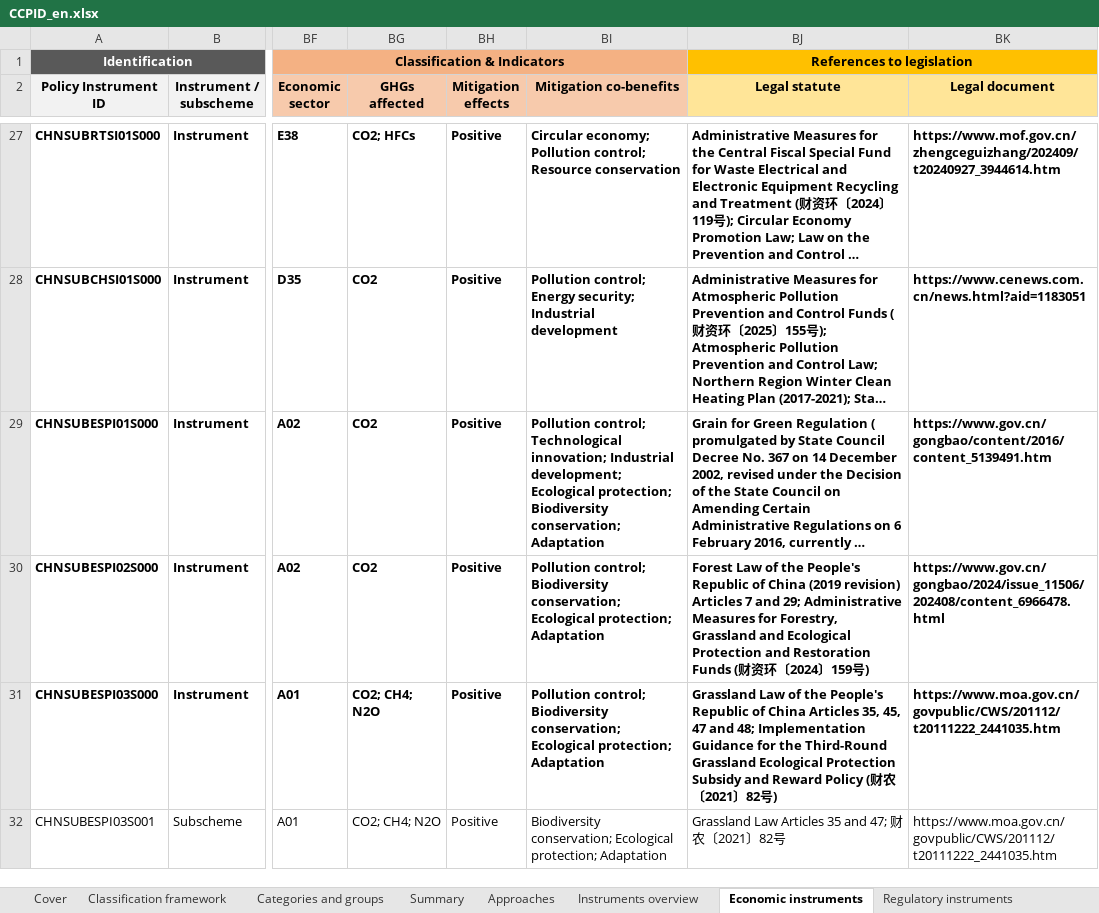
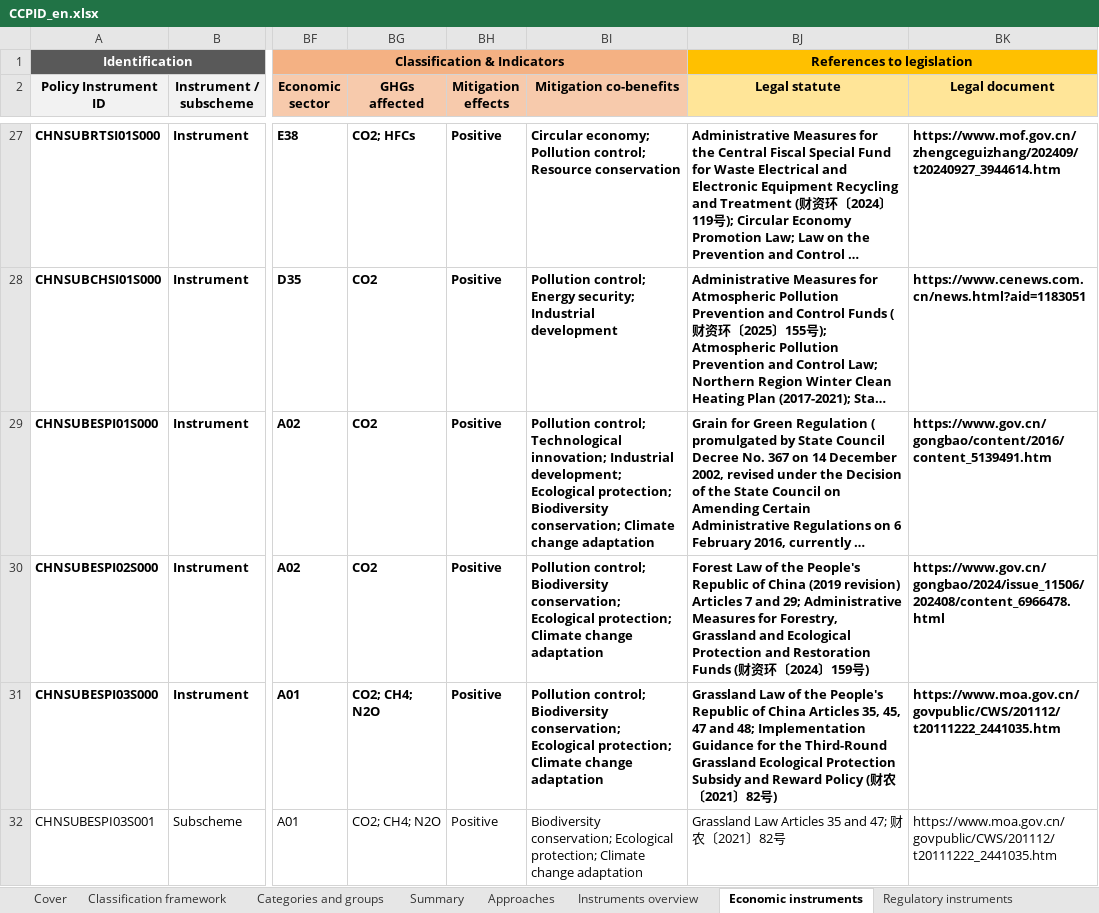
Before and after one commit to MGFPKU/CCPID, an Excel workbook: docs/CCPID_en.xlsx, sheet Economic instruments, drawn as a sheet; only a part is shown, gaps mark what is left out; long unchanged cells end in …; values as stored, in another font and other column widths than the file's, no borders; the diff covers the shown part only; the diff names each change by its address in the sheet, - before the commit and + after, or states it on an @@ line.

```diff
--- a/docs/CCPID_en.xlsx (sheet Economic instruments)
+++ b/docs/CCPID_en.xlsx (sheet Economic instruments)
-BI29 (Mitigation co-benefits): …Biodiversity conservation; Adaptation
+BI29 (Mitigation co-benefits): …Biodiversity conservation; Climate change adaptation
-BI30:BI31 (Mitigation co-benefits): …Ecological protection; Adaptation
+BI30:BI31 (Mitigation co-benefits): …Ecological protection; Climate change adaptation
-BI32 (Mitigation co-benefits): …Ecological protection; Adaptation
+BI32 (Mitigation co-benefits): …Ecological protection; Climate change adaptation
```
Also changed, not shown: 4 edited cells elsewhere in this sheet, sheet Voluntary approaches, sheet Regulatory instruments, sheet Attributes definitions, sheet Information instruments, docs/CCPID_cn.xlsx, inputs/template_cn.xlsx, 15 other files.
